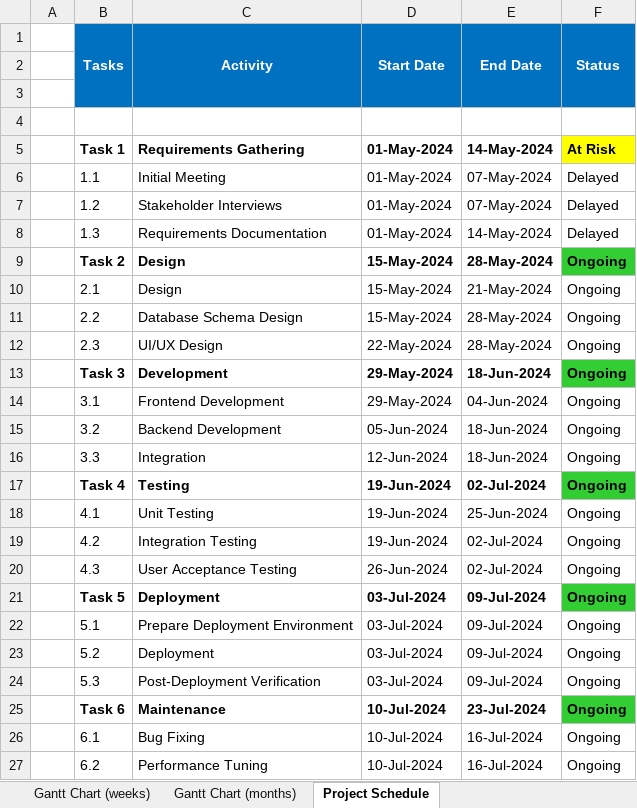
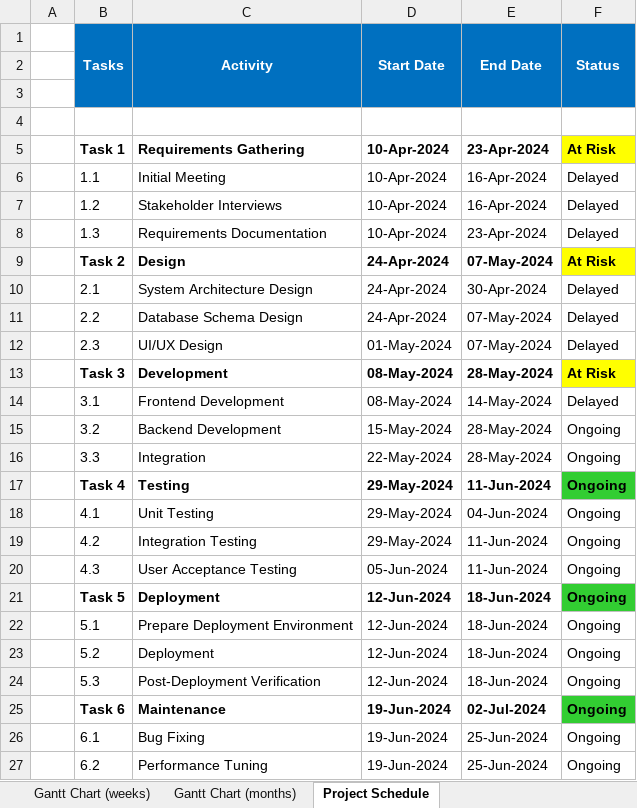
Before and after one commit to JLopez662/PMTG, an Excel workbook: chronogram.xlsx, sheet Project Schedule, drawn as a sheet; only a part is shown; values as stored, in another font and other column widths than the file's, no borders; conditional formats not drawn; the diff covers the shown part only; the diff names each change by its address in the sheet, - before the commit and + after, or states it on an @@ line.

```diff
--- a/chronogram.xlsx (sheet Project Schedule)
+++ b/chronogram.xlsx (sheet Project Schedule)
-D5:D8 (Start Date): 01-May-2024
+D5:D8 (Start Date): 10-Apr-2024
-E5 (End Date): 14-May-2024
+E5 (End Date): 23-Apr-2024
-E6:E7 (End Date): 07-May-2024
+E6:E7 (End Date): 16-Apr-2024
-E8 (End Date): 14-May-2024
+E8 (End Date): 23-Apr-2024
-D9:D11 (Start Date): 15-May-2024
+D9:D11 (Start Date): 24-Apr-2024
-E9 (End Date): 28-May-2024
+E9 (End Date): 07-May-2024
-F9 (Status): Ongoing
+F9 (Status): At Risk
-F9 fill: #32CD32
+F9 fill: #FFFF00
-C10 (Activity): Design
+C10 (Activity): System Architecture Design
-E10 (End Date): 21-May-2024
+E10 (End Date): 30-Apr-2024
-F10:F12 (Status): Ongoing
+F10:F12 (Status): Delayed
-E11:E12 (End Date): 28-May-2024
+E11:E12 (End Date): 07-May-2024
-D12 (Start Date): 22-May-2024
+D12 (Start Date): 01-May-2024
-D13:D14 (Start Date): 29-May-2024
+D13:D14 (Start Date): 08-May-2024
-E13 (End Date): 18-Jun-2024
+E13 (End Date): 28-May-2024
-F13 (Status): Ongoing
+F13 (Status): At Risk
-F13 fill: #32CD32
+F13 fill: #FFFF00
-E14 (End Date): 04-Jun-2024
+E14 (End Date): 14-May-2024
-F14 (Status): Ongoing
+F14 (Status): Delayed
-D15 (Start Date): 05-Jun-2024
+D15 (Start Date): 15-May-2024
-E15:E16 (End Date): 18-Jun-2024
+E15:E16 (End Date): 28-May-2024
-D16 (Start Date): 12-Jun-2024
+D16 (Start Date): 22-May-2024
-D17:D19 (Start Date): 19-Jun-2024
+D17:D19 (Start Date): 29-May-2024
-E17 (End Date): 02-Jul-2024
+E17 (End Date): 11-Jun-2024
-E18 (End Date): 25-Jun-2024
+E18 (End Date): 04-Jun-2024
-E19:E20 (End Date): 02-Jul-2024
+E19:E20 (End Date): 11-Jun-2024
-D20 (Start Date): 26-Jun-2024
+D20 (Start Date): 05-Jun-2024
-D21:D24 (Start Date): 03-Jul-2024
+D21:D24 (Start Date): 12-Jun-2024
-E21:E24 (End Date): 09-Jul-2024
+E21:E24 (End Date): 18-Jun-2024
-D25:D27 (Start Date): 10-Jul-2024
+D25:D27 (Start Date): 19-Jun-2024
-E25 (End Date): 23-Jul-2024
+E25 (End Date): 02-Jul-2024
-E26:E27 (End Date): 16-Jul-2024
+E26:E27 (End Date): 25-Jun-2024
```
Also changed, not shown: 2 edited cells elsewhere in this sheet, sheet Gantt Chart (weeks), sheet Gantt Chart (months), 8 other files.
